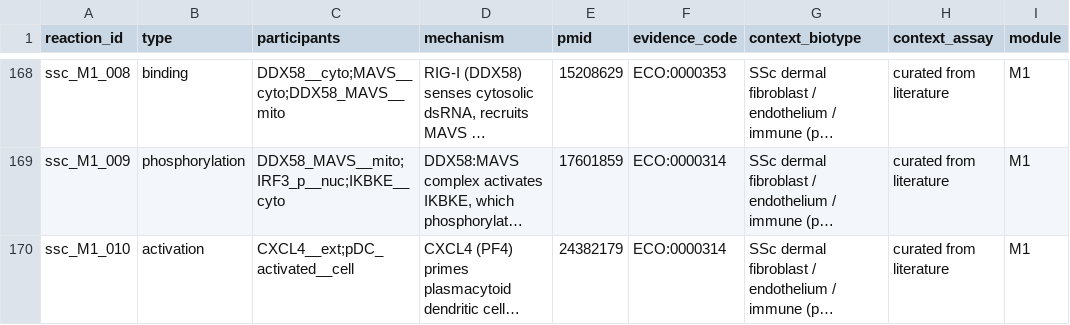
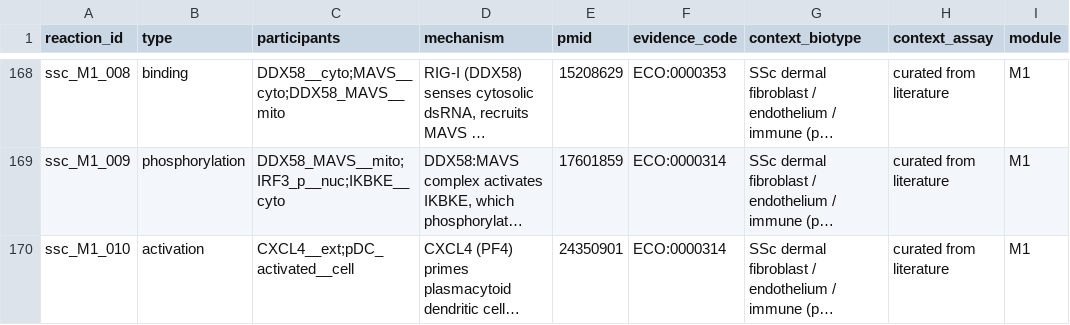
Before and after one commit to Nurtal/IDT_SSc_map, a TSV file: curation/annotations/reaction_evidence.tsv, drawn as a sheet; only a part is shown, gaps mark what is left out; long unchanged cells end in …; the diff covers the shown part only; the diff names each change by its address in the sheet, - before the commit and + after, or states it on an @@ line.

```diff
--- a/curation/annotations/reaction_evidence.tsv
+++ b/curation/annotations/reaction_evidence.tsv
-E170 (pmid): 24382179
+E170 (pmid): 24350901
```
Also changed, not shown: 1 added row and 2 edited cells elsewhere in this file, analysis/network/centrality.tsv, analysis/network/community_enrichment.tsv, 30 other files.
